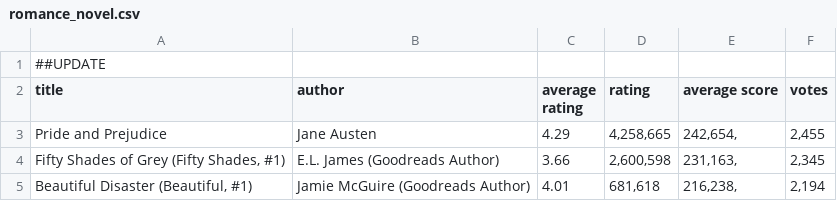
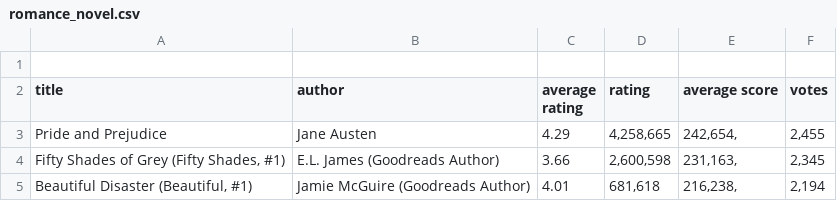
Before and after one commit to TuanThanhNinh/webScraping, a CSV file: romance_novel.csv, drawn as a sheet; only a part is shown.

Commit message:
Update romance_novel.csv

```diff
--- a/romance_novel.csv
+++ b/romance_novel.csv
@@ -1,2 +1,2 @@
-##UPDATE
+
 title,author,average rating,rating,average score,votes
```
